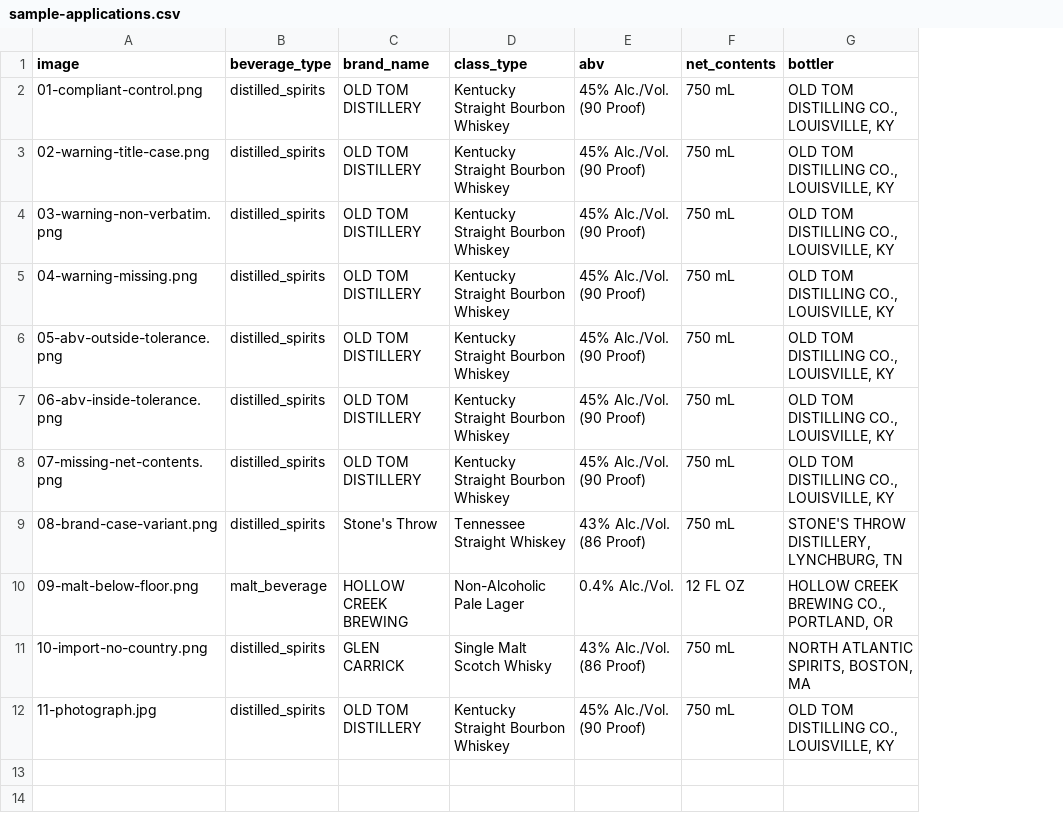
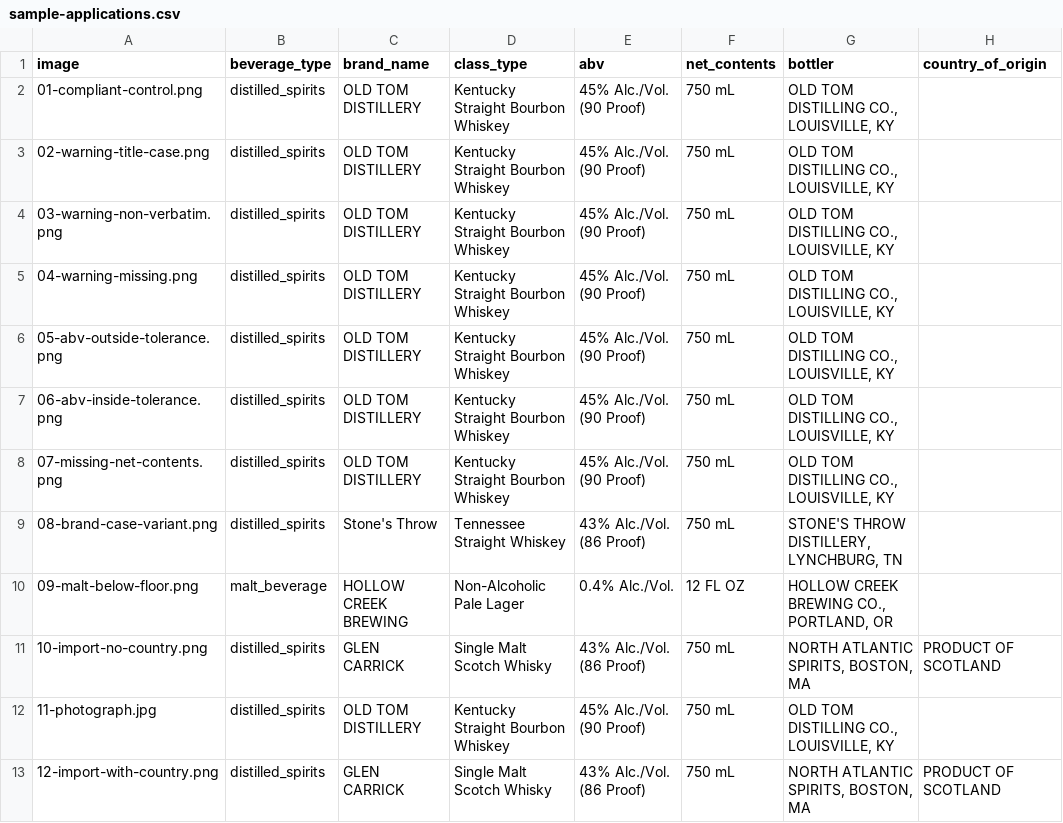
Before and after one commit to catchinggem/ttb-label-verifier, a CSV file: samples/sample-applications.csv, drawn as a sheet; the diff names each change by its address in the sheet, - before the commit and + after, or states it on an @@ line.

```diff
--- a/samples/sample-applications.csv
+++ b/samples/sample-applications.csv
+column H (country_of_origin), row 11: PRODUCT OF SCOTLAND
+row 13: 12-import-with-country.png | distilled_spirits | GLEN CARRICK | Single Malt Scotch Whisky | 43% Alc./Vol. (86 Proof) | 750 mL | NORTH ATLANTIC SPIRITS, BOSTON, MA | PRODUCT OF SCOTLAND
```
Also changed, not shown: 17 other files.
